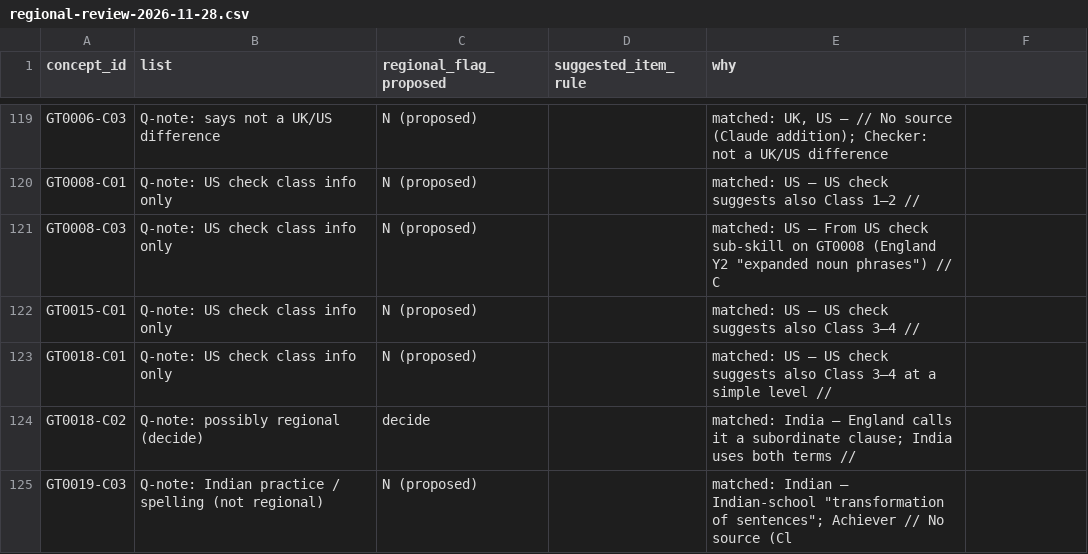
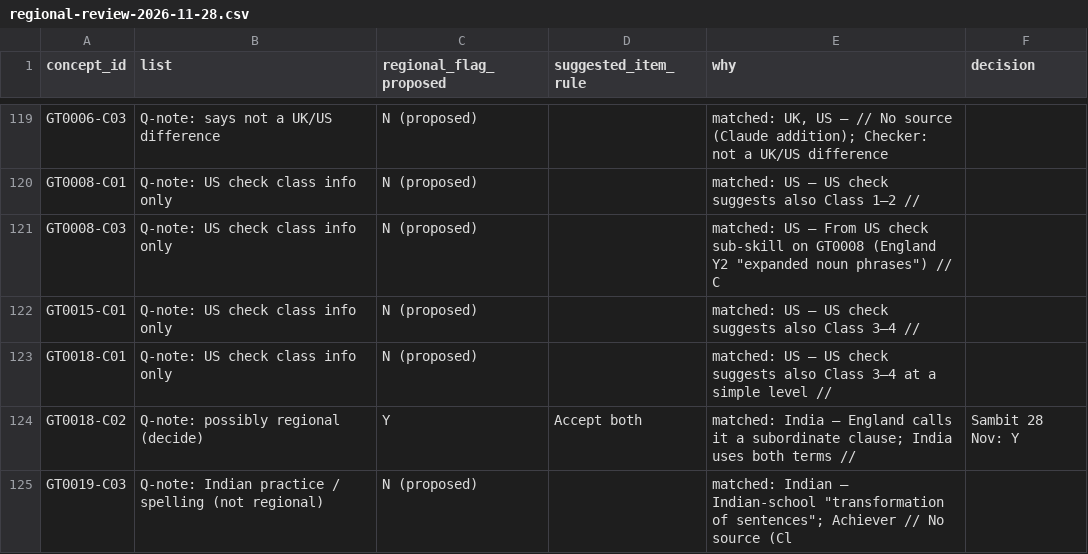
Before and after one commit to sambitbisoi/witoscope-academic-cms, a CSV file: docs/grammar/regional-review-2026-11-28.csv, drawn as a sheet; only a part is shown, gaps mark what is left out; the diff covers the shown part only.

```diff
--- a/docs/grammar/regional-review-2026-11-28.csv
+++ b/docs/grammar/regional-review-2026-11-28.csv
@@ -1 +1 @@
-concept_id,list,regional_flag_proposed,suggested_item_rule,why
+concept_id,list,regional_flag_proposed,suggested_item_rule,why,decision
@@ -124 +124 @@ GT0018-C01,Q-note: US check class info only,N (proposed),,matched: US — US che
-GT0018-C02,Q-note: possibly regional (decide),decide,,matched: India — England calls it a subordinate clause; India uses both terms //
+GT0018-C02,Q-note: possibly regional (decide),Y,Accept both,matched: India — England calls it a subordinate clause; India uses both terms // ,Sambit 28 Nov: Y
```
Also changed, not shown: 11 edited cells elsewhere in this file, 10 other files.
